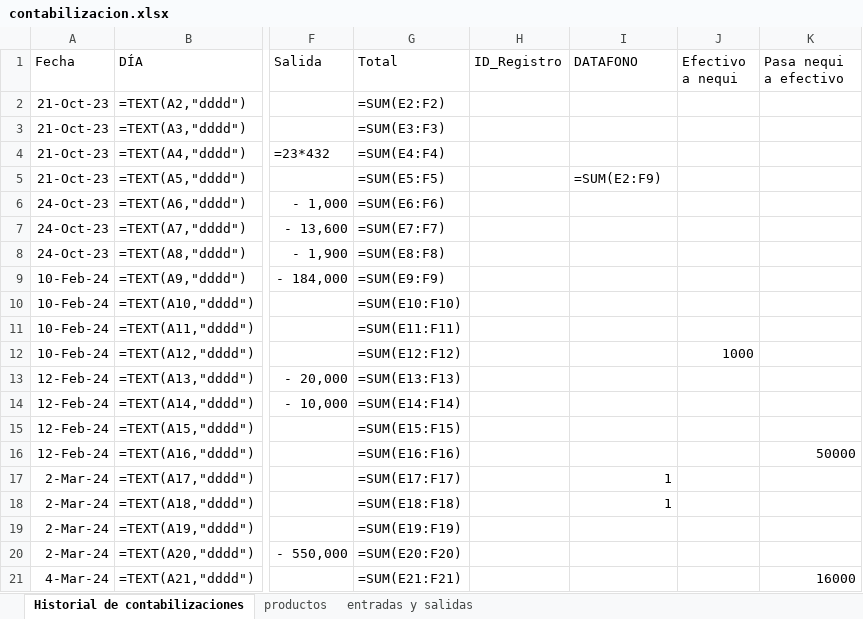
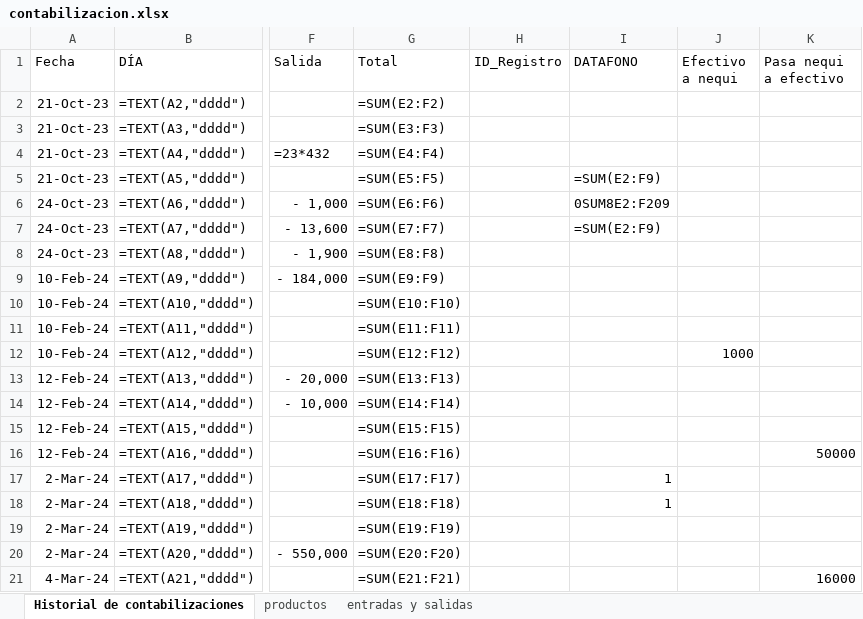
Before and after one commit to jaluscg/FletSheet, an Excel workbook: assets/contabilizacion.xlsx, sheet Historial de contabilizaciones, drawn as a sheet; only a part is shown, gaps mark what is left out; values as stored, in another font and other column widths than the file's, no borders; formulas without a stored value are shown as written; the diff names each change by its address in the sheet, - before the commit and + after, or states it on an @@ line.

```diff
--- a/assets/contabilizacion.xlsx (sheet Historial de contabilizaciones)
+++ b/assets/contabilizacion.xlsx (sheet Historial de contabilizaciones)
-I6 (DATAFONO): (empty)
+I6 (DATAFONO): 0SUM8E2:F209
-I7 (DATAFONO): (empty)
+I7 (DATAFONO): =SUM(E2:F9)
```
Also changed, not shown: 2 other files.
